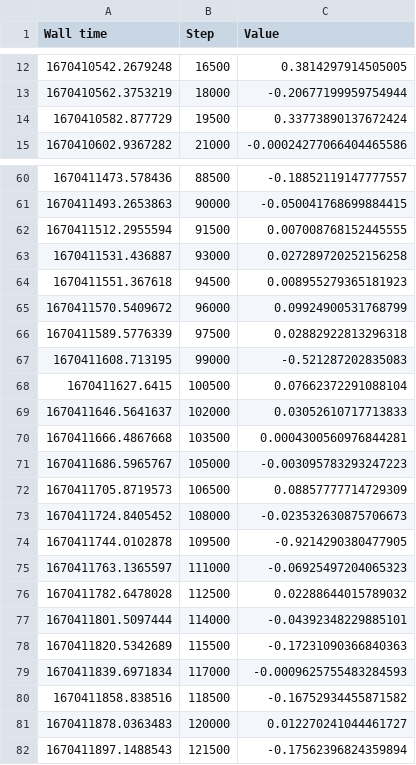
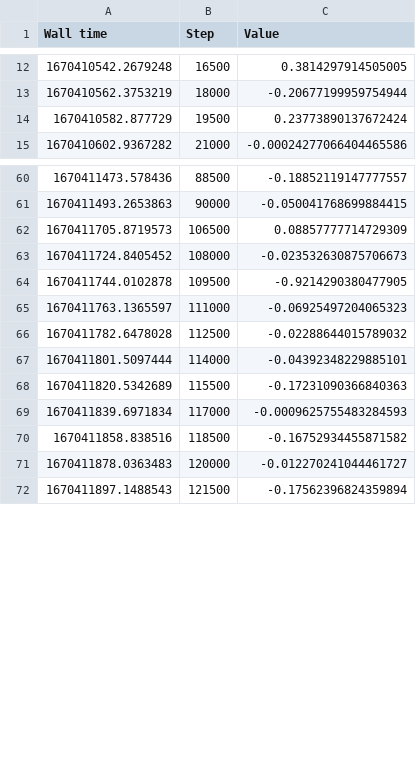
Before and after one commit to herywang/algorithm, a CSV file: simulation/exp-data/nast-train-latency-m=7.csv, drawn as a sheet; only a part is shown, gaps mark what is left out; the diff covers the shown part only.

```diff
--- a/simulation/exp-data/nast-train-latency-m=7.csv
+++ b/simulation/exp-data/nast-train-latency-m=7.csv
@@ -13,3 +13,3 @@ Wall time,Step,Value
 1670410562.3753219,18000,-0.20677199959754944
-1670410582.877729,19500,0.33773890137672424
+1670410582.877729,19500,0.23773890137672424
 1670410602.9367282,21000,-0.00024277066404465586
@@ -61,12 +61,2 @@ Wall time,Step,Value
 1670411493.2653863,90000,-0.050041768699884415
-1670411512.2955594,91500,0.007008768152445555
-1670411531.436887,93000,0.027289720252156258
-1670411551.367618,94500,0.008955279365181923
-1670411570.5409672,96000,0.09924900531768799
-1670411589.5776339,97500,0.02882922813296318
-1670411608.713195,99000,-0.521287202835083
-1670411627.6415,100500,0.07662372291088104
-1670411646.5641637,102000,0.03052610717713833
-1670411666.4867668,103500,0.0004300560976844281
-1670411686.5965767,105000,-0.003095783293247223
 1670411705.8719573,106500,0.08857777714729309
@@ -75,3 +65,3 @@ Wall time,Step,Value
 1670411763.1365597,111000,-0.06925497204065323
-1670411782.6478028,112500,0.02288644015789032
+1670411782.6478028,112500,-0.02288644015789032
 1670411801.5097444,114000,-0.04392348229885101
@@ -80,3 +70,3 @@ Wall time,Step,Value
 1670411858.838516,118500,-0.16752934455871582
-1670411878.0363483,120000,0.012270241044461727
+1670411878.0363483,120000,-0.012270241044461727
 1670411897.1488543,121500,-0.17562396824359894
```
Also changed, not shown: 6 removed rows and 13 edited cells elsewhere in this file, simulation/exp-data/nast-train-latency.csv, 11 other files.
